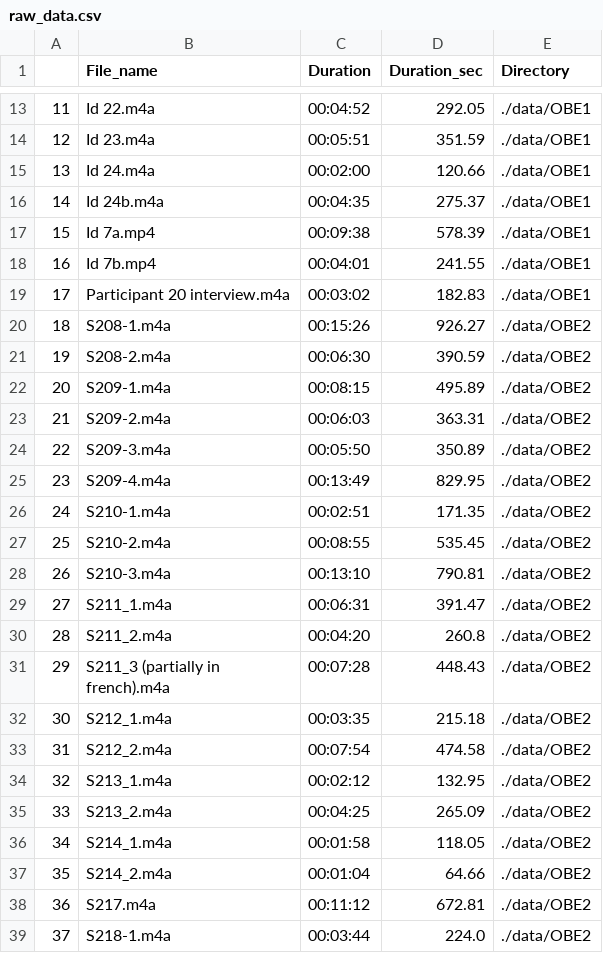
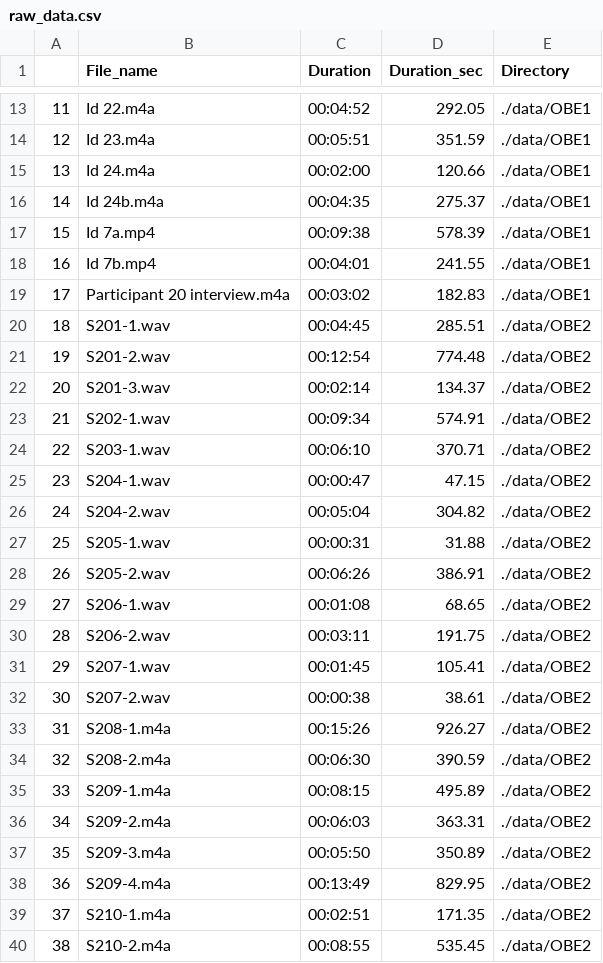
Before and after one commit to AfroDeivid/automatic-interviews-processing, a CSV file: raw_data.csv, drawn as a sheet; only a part is shown, gaps mark what is left out; the shorter side is filled out with more unchanged rows; addresses are those after the commit; the diff names each change by its address in the sheet, - before the commit and + after, or states it on an @@ line.

```diff
--- a/raw_data.csv
+++ b/raw_data.csv
+row 20: 18 | S201-1.wav | 00:04:45 | 285.51 | ./data/OBE2
+row 21: 19 | S201-2.wav | 00:12:54 | 774.48 | ./data/OBE2
+row 22: 20 | S201-3.wav | 00:02:14 | 134.37 | ./data/OBE2
+row 23: 21 | S202-1.wav | 00:09:34 | 574.91 | ./data/OBE2
+row 24: 22 | S203-1.wav | 00:06:10 | 370.71 | ./data/OBE2
+row 25: 23 | S204-1.wav | 00:00:47 | 47.15 | ./data/OBE2
+row 26: 24 | S204-2.wav | 00:05:04 | 304.82 | ./data/OBE2
+row 27: 25 | S205-1.wav | 00:00:31 | 31.88 | ./data/OBE2
+row 28: 26 | S205-2.wav | 00:06:26 | 386.91 | ./data/OBE2
+row 29: 27 | S206-1.wav | 00:01:08 | 68.65 | ./data/OBE2
+row 30: 28 | S206-2.wav | 00:03:11 | 191.75 | ./data/OBE2
+row 31: 29 | S207-1.wav | 00:01:45 | 105.41 | ./data/OBE2
+row 32: 30 | S207-2.wav | 00:00:38 | 38.61 | ./data/OBE2
@@ column A renumbered from row 33 down @@
```
Also changed, not shown: 1 other file.
